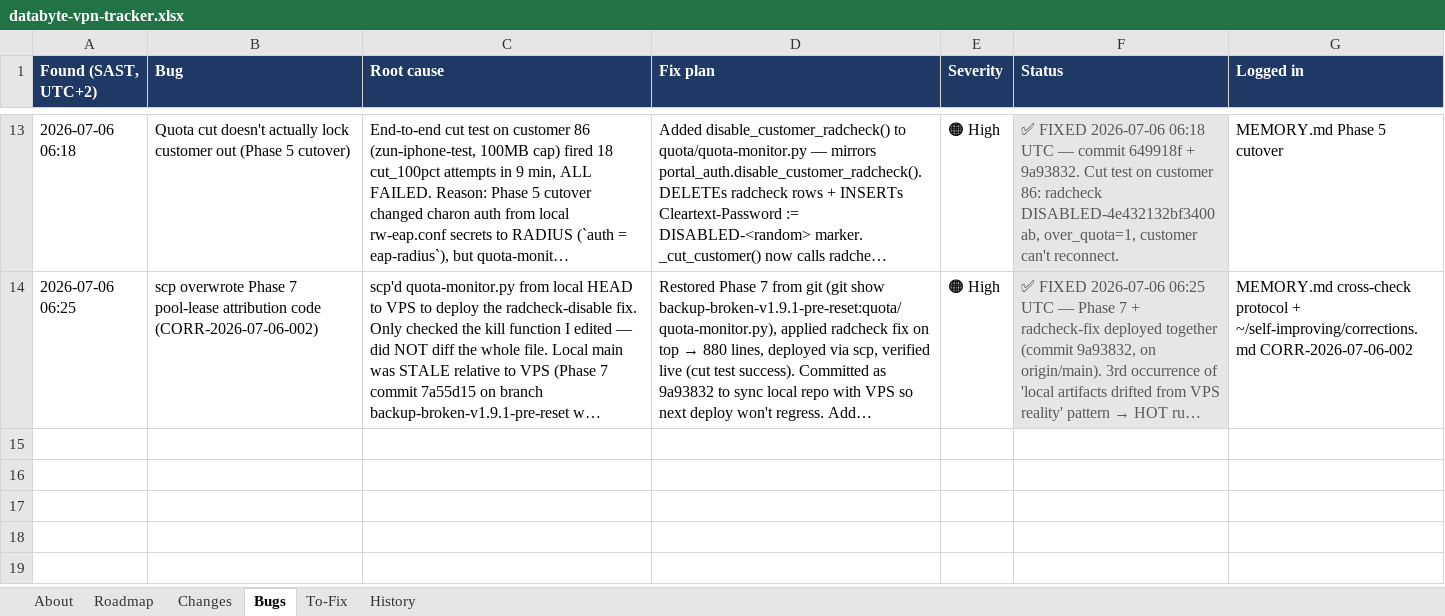
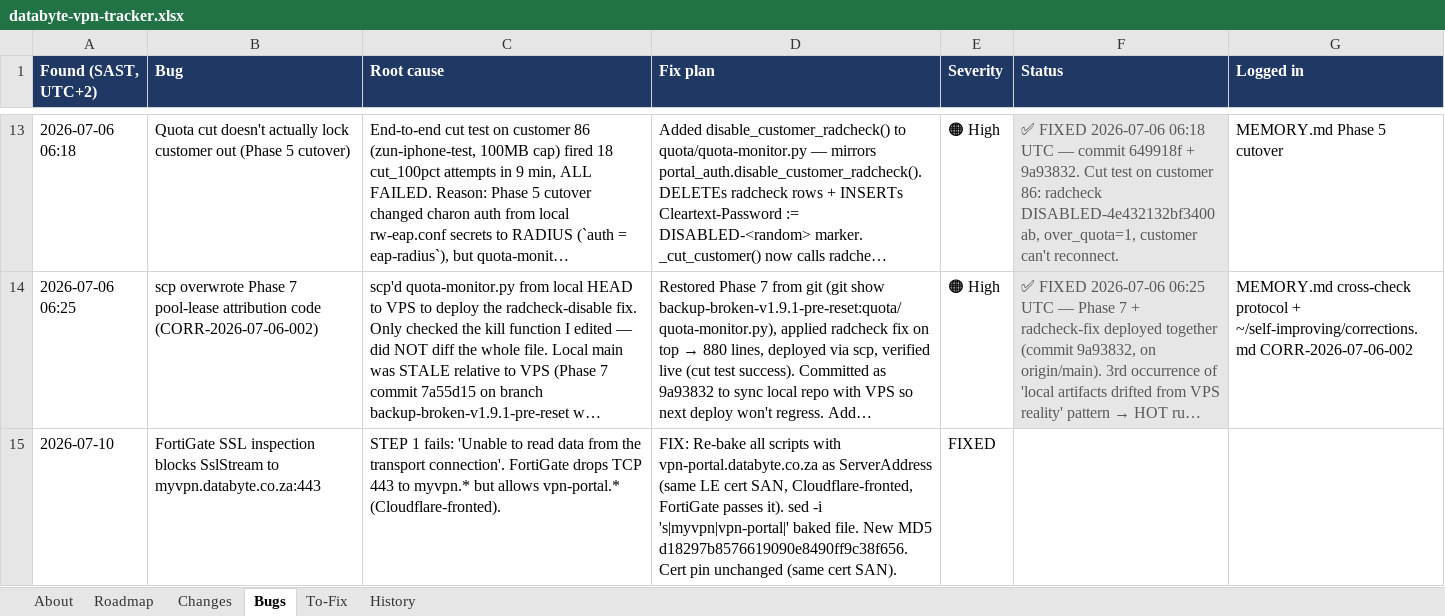
Before and after one commit to Dippie-WP/databyte-Ikev2, an Excel workbook: tracker/databyte-vpn-tracker.xlsx, sheet Bugs, drawn as a sheet; only a part is shown, gaps mark what is left out; long unchanged cells end in …; values as stored, in another font and other column widths than the file's, no borders; the diff names each change by its address in the sheet, - before the commit and + after, or states it on an @@ line.

```diff
--- a/tracker/databyte-vpn-tracker.xlsx (sheet Bugs)
+++ b/tracker/databyte-vpn-tracker.xlsx (sheet Bugs)
+row 15: 2026-07-10 | FortiGate SSL inspection blocks SslStream to myvpn.databyte.co.za:443 | STEP 1 fails: 'Unable to read data from the transport connection'. FortiGate drops TCP 443 to myvpn.* but allows vpn-portal.* (Cloudflare-fronted). | FIX: Re-bake all scripts with vpn-portal.databyte.co.za as ServerAddress (same LE cert SAN, Cloudflare-fronted, FortiGate passes it). sed -i 's|myvpn|vpn-portal|' baked file. New MD5 d18297b8576619090e8490ff9c38f656. Cert pin unchanged (same cert SAN). | FIXED
```
Also changed, not shown: sheet Changes.
